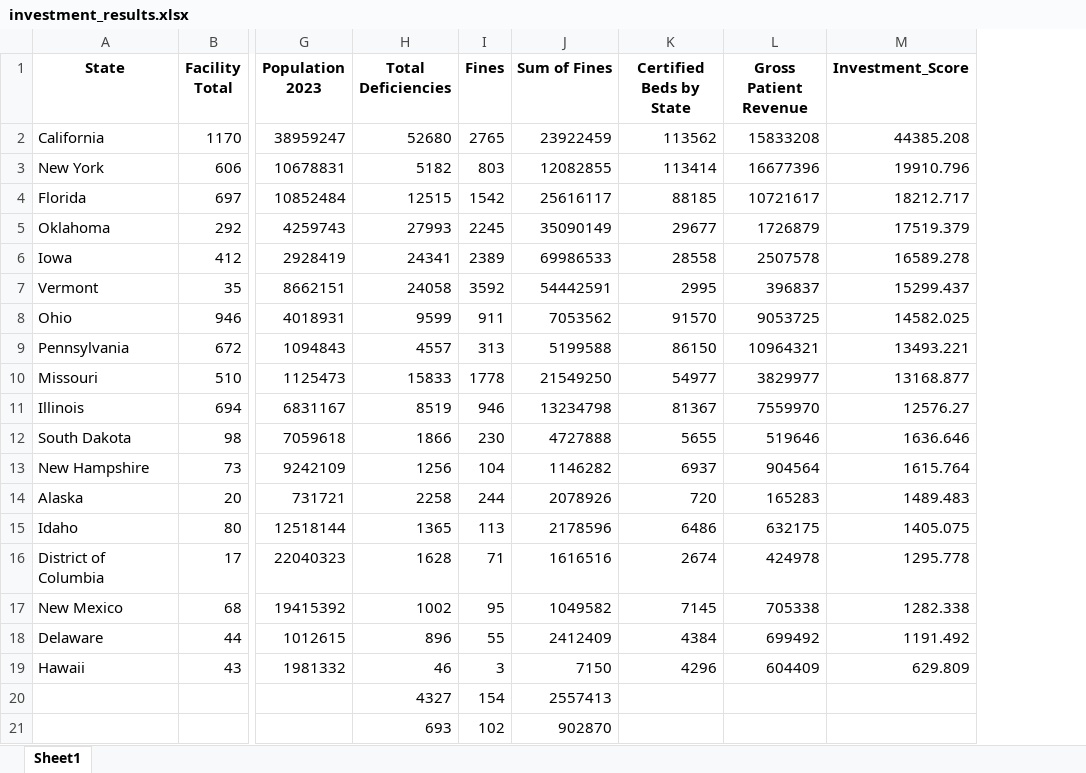
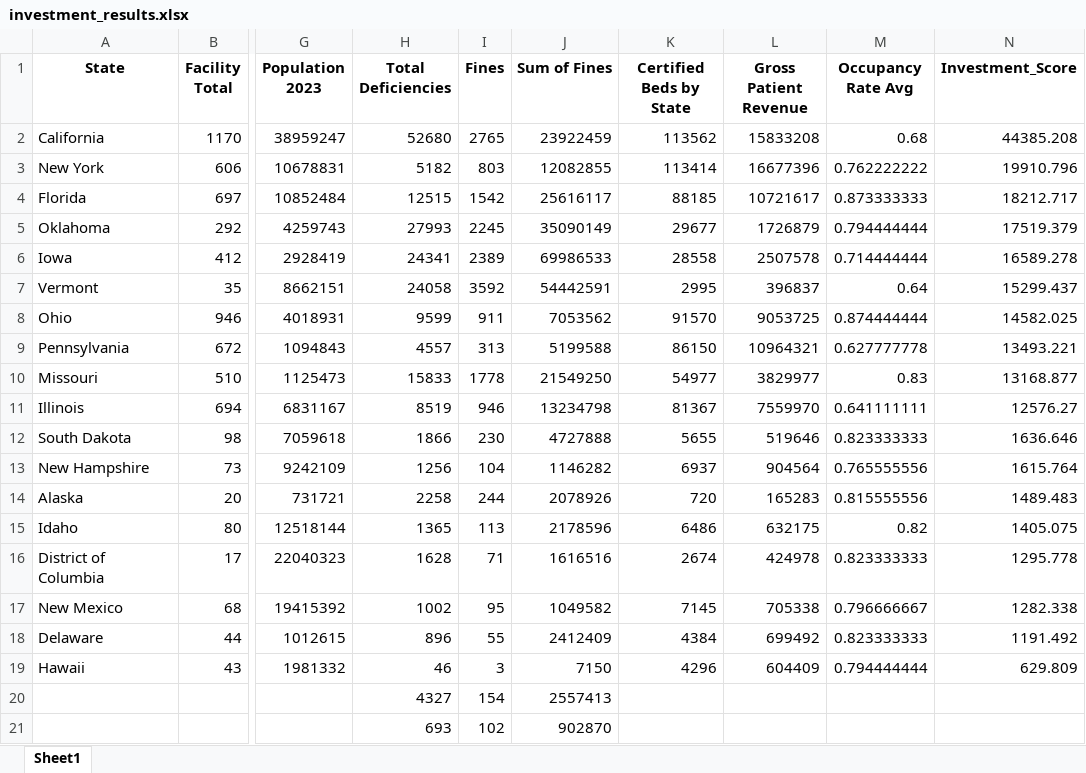
Before and after one commit to Kells2234/Capstone-Project, an Excel workbook: investment_results.xlsx, sheet Sheet1, drawn as a sheet; only a part is shown, gaps mark what is left out; values as stored, in another font and other column widths than the file's, no borders; the diff names each change by its address in the sheet, - before the commit and + after, or states it on an @@ line.

```diff
--- a/investment_results.xlsx (sheet Sheet1)
+++ b/investment_results.xlsx (sheet Sheet1)
+column M (Occupancy Rate Avg), rows 2-19: 0.68 | 0.762222222 | 0.873333333 | 0.794444444 | 0.714444444 | 0.64 | 0.874444444 | 0.627777778 | 0.83 | 0.641111111 | 0.823333333 | 0.765555556 | 0.815555556 | 0.82 | 0.823333333 | 0.796666667 | 0.823333333 | 0.794444444
```
Also changed, not shown: Violations2023.xlsx, outputdata.xlsx.
